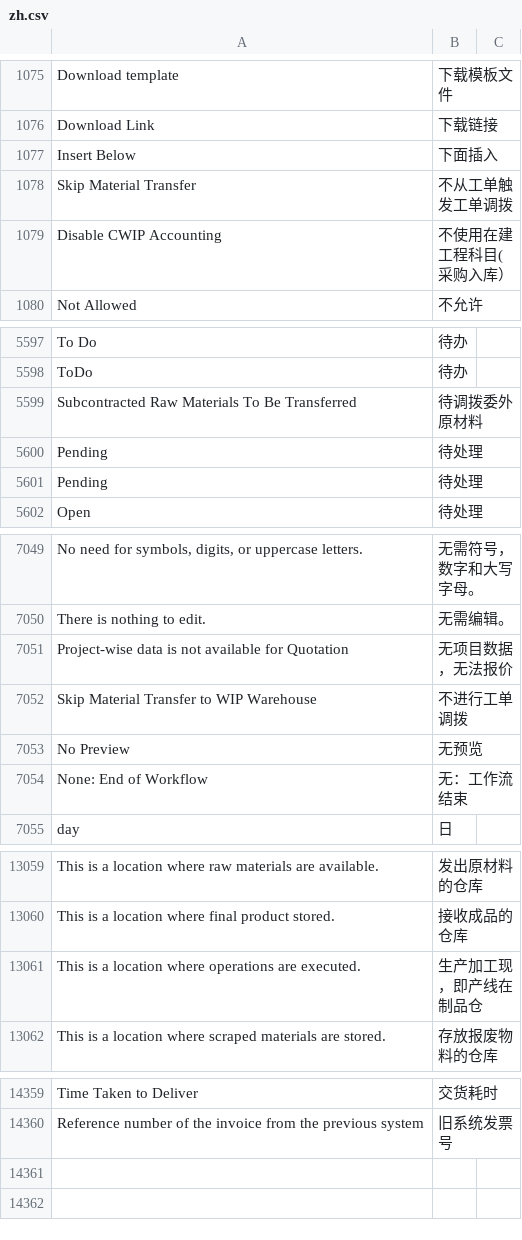
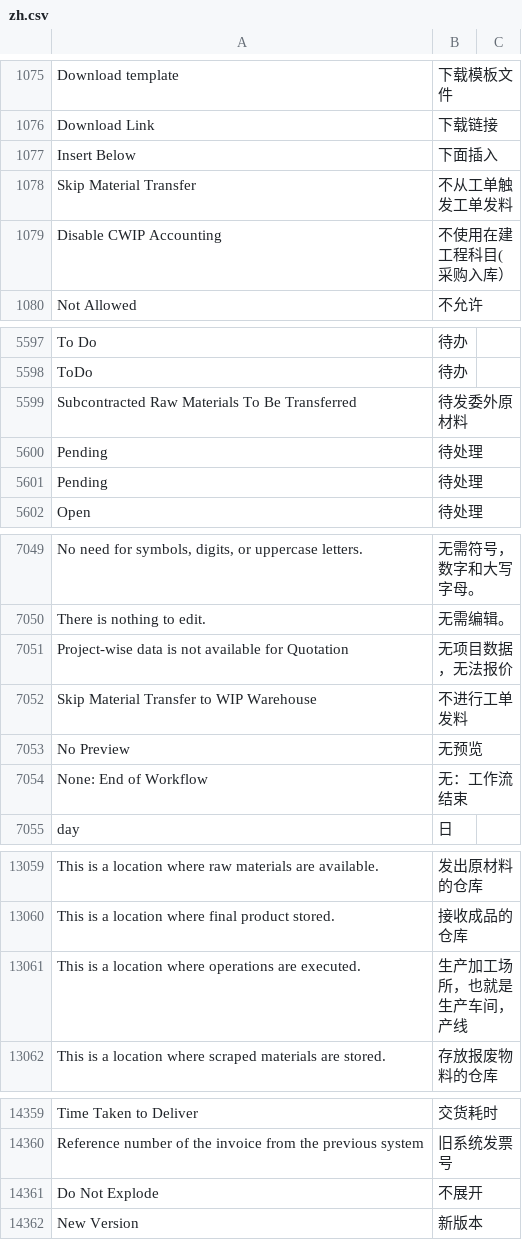
Before and after one commit to z1coyan/erpnext_chinese, a CSV file: erpnext_chinese/translations/zh.csv, drawn as a sheet; only a part is shown, gaps mark what is left out.

Commit message:
fix something

```diff
--- a/erpnext_chinese/translations/zh.csv
+++ b/erpnext_chinese/translations/zh.csv
@@ -1082,3 +1082,3 @@ Download Link,下载链接
 Insert Below,下面插入
-Skip Material Transfer,不从工单触发工单调拨
+Skip Material Transfer,不从工单触发工单发料
 Disable CWIP Accounting,不使用在建工程科目(采购入库）
@@ -5612,3 +5612,3 @@ To Do,待办
 ToDo,待办
-Subcontracted Raw Materials To Be Transferred,待调拨委外原材料
+Subcontracted Raw Materials To Be Transferred,待发委外原材料
 Pending,待处理
@@ -7065,3 +7065,3 @@ There is nothing to edit.,无需编辑。
 Project-wise data is not available for Quotation,无项目数据，无法报价
-Skip Material Transfer to WIP Warehouse,不进行工单调拨
+Skip Material Transfer to WIP Warehouse,不进行工单发料
 No Preview,无预览
@@ -13081,3 +13081,3 @@ This is a location where raw materials are available.,发出原材料的仓库
 This is a location where final product stored.,接收成品的仓库
-This is a location where operations are executed.,生产加工现，即产线在制品仓
+This is a location where operations are executed.,生产加工场所，也就是生产车间，产线
 This is a location where scraped materials are stored.,存放报废物料的仓库
@@ -14875 +14875,3 @@ Time Taken to Deliver,交货耗时
 Reference number of the invoice from the previous system,旧系统发票号
+Do Not Explode,不展开
+New Version,新版本
```
